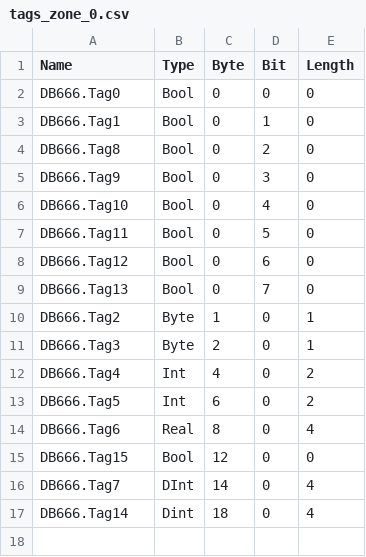
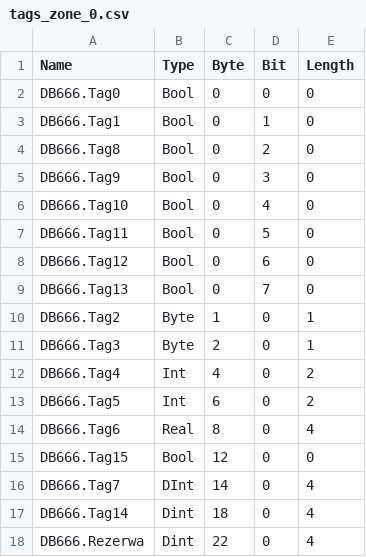
Before and after one commit to Maskul96/HMIApp, a CSV file: HMIApp/HMIApp/Resources/Files/tags_zone_0.csv, drawn as a sheet.

```diff
--- a/HMIApp/HMIApp/Resources/Files/tags_zone_0.csv
+++ b/HMIApp/HMIApp/Resources/Files/tags_zone_0.csv
@@ -17 +17,2 @@ DB666.Tag7,DInt,14,0,4
 DB666.Tag14,Dint,18,0,4
+DB666.Rezerwa,Dint,22,0,4
```
Also changed, not shown: HMIApp/HMIApp/Resources/Files/tags_zone_1.csv, HMIApp/HMIApp/Resources/Files/tags_zone_2.csv, 4 other files.
